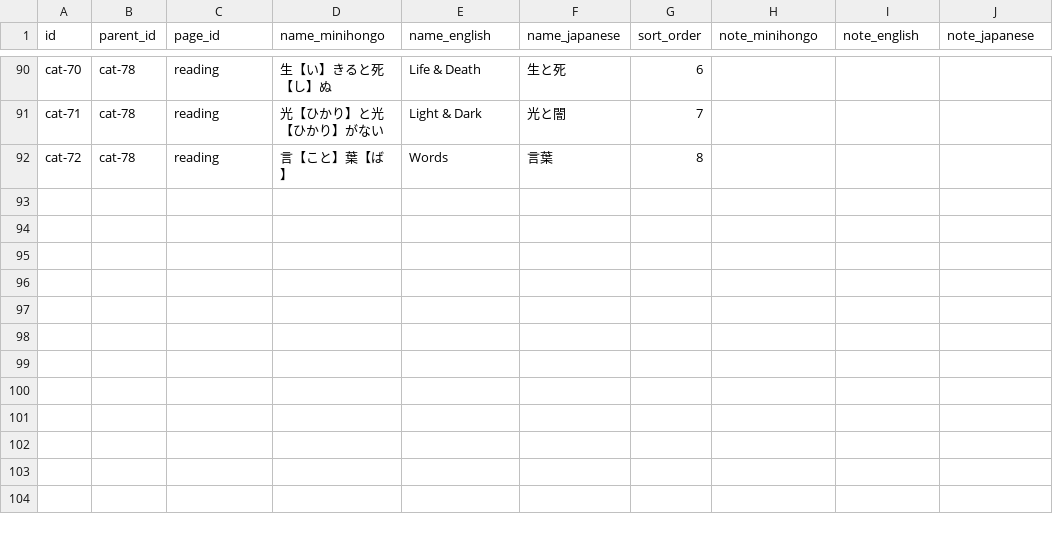
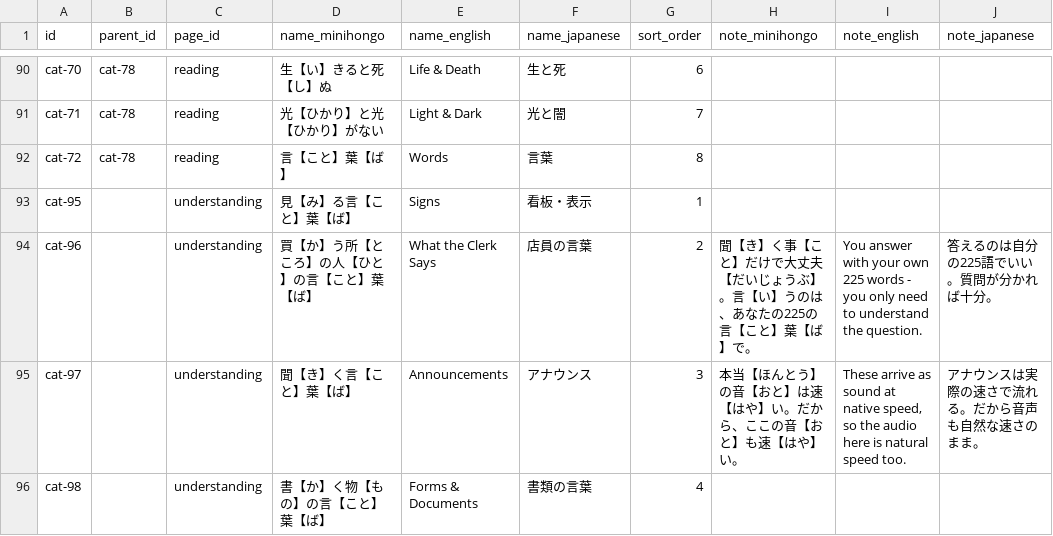
Before and after one commit to KakkoiDev/minihongo, a CSV file: data/categories.csv, drawn as a sheet; only a part is shown, gaps mark what is left out; the diff names each change by its address in the sheet, - before the commit and + after, or states it on an @@ line.

Commit message:
feat: Understanding Japan - receptive-only tier for real Japanese
New lesson page (slot 6, between Practice and Going Further): 121
items Japan says at you - signs, clerk phrases, announcements, form
fields - each meaning explained using only the 225 base words.
Recognize only, never produce; items never count toward the 225.

- data/comprehension.csv + 4 sections in categories.csv; announcements
  note: natural-speed audio by design, the slow toggle covers the rest
- gen_understanding() per-language tables (ja shows the base-word gloss
  as the meaning; mh drops the Where column); gloss column validated
  against the base vocabulary, japanese/tts_text columns are real Japan
- japanese column uses bracket furigana; ruby and TTS regexes extended
  with the repetition mark (少々, previously unrenderable sitewide)
- generate_audio.py: u/ subdir; female voice for clerk/announcements;
  tts_text overrides voice the placeholder and interpunct rows
  concretely (さんびゃくえんになります, うりきれ、しなぎれ)
- absorb and delete UNDERSTANDING-JAPAN-DRAFT.md (+ dead gitignore rule)

Cut from draft: 振替輸送 and 一方通行 (weakest under the safety/
transaction/civic entry rule); kept 続柄. Final count 121.

```diff
--- a/data/categories.csv
+++ b/data/categories.csv
+row 93: cat-95 |  | understanding | 見【み】る言【こと】葉【ば】 | Signs | 看板・表示 | 1
+row 94: cat-96 |  | understanding | 買【か】う所【ところ】の人【ひと】の言【こと】葉【ば】 | What the Clerk Says | 店員の言葉 | 2 | 聞【き】く事【こと】だけで大丈夫【だいじょうぶ】。言【い】うのは、あなたの225の言【こと】葉【ば】で。 | You answer with your own 225 words - you only need to understand the question. | 答えるのは自分の225語でいい。質問が分かれば十分。
+row 95: cat-97 |  | understanding | 聞【き】く言【こと】葉【ば】 | Announcements | アナウンス | 3 | 本当【ほんとう】の音【おと】は速【はや】い。だから、ここの音【おと】も速【はや】い。 | These arrive as sound at native speed, so the audio here is natural speed too. | アナウンスは実際の速さで流れる。だから音声も自然な速さのまま。
+row 96: cat-98 |  | understanding | 書【か】く物【もの】の言【こと】葉【ば】 | Forms & Documents | 書類の言葉 | 4
```
Also changed, not shown: data/pages.csv, data/ui_strings.csv, 10 other files.
